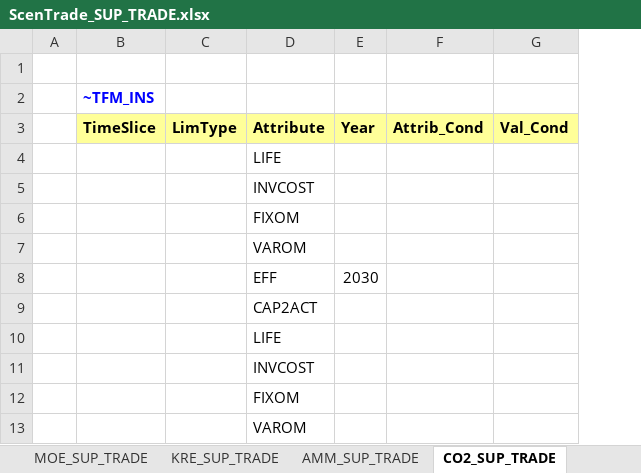
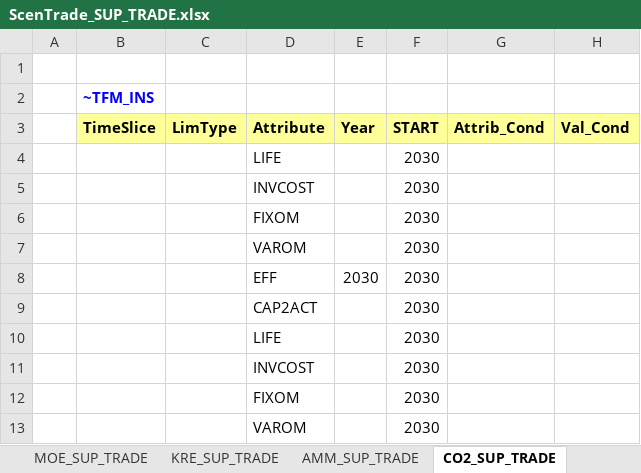
Before and after one commit to MikkelBosack/EnergyIsland, an Excel workbook: SuppXLS/Trades/ScenTrade_SUP_TRADE.xlsx, sheet CO2_SUP_TRADE, drawn as a sheet; only a part is shown; values as stored, in another font and other column widths than the file's, no borders; the diff names each change by its address in the sheet, - before the commit and + after, or states it on an @@ line.

Commit message:
include start date for technologies

```diff
--- a/SuppXLS/Trades/ScenTrade_SUP_TRADE.xlsx (sheet CO2_SUP_TRADE)
+++ b/SuppXLS/Trades/ScenTrade_SUP_TRADE.xlsx (sheet CO2_SUP_TRADE)
+column F (START), rows 4-13: all 2030
```
Also changed, not shown: formulas that keep their value.
